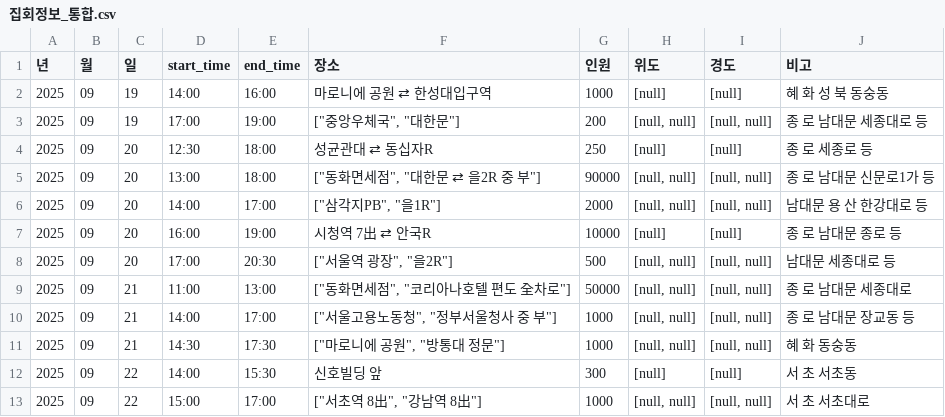
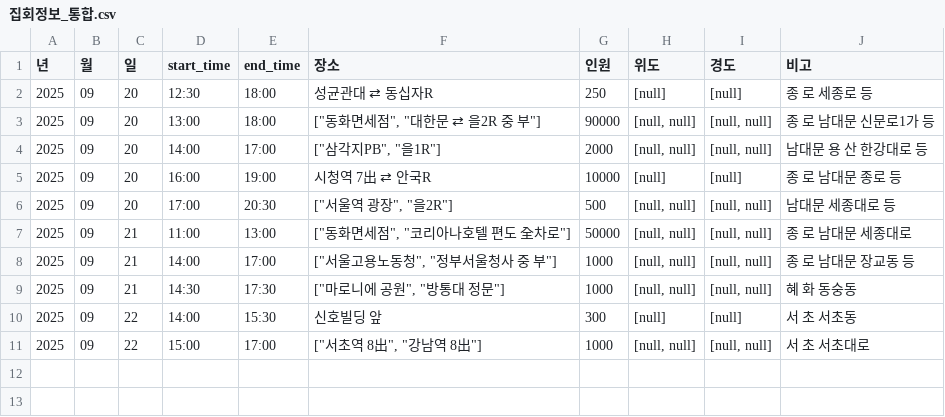
Before and after one commit to MinhaKim02/protest-crawling-database, a CSV file: data/집회정보_통합.csv, drawn as a sheet; the diff names each change by its address in the sheet, - before the commit and + after, or states it on an @@ line.

```diff
--- a/data/집회정보_통합.csv
+++ b/data/집회정보_통합.csv
-row 2: 2025 | 09 | 19 | 14:00 | 16:00 | 마로니에 공원 ⇄ 한성대입구역 | 1000 | [null] | [null] | 혜 화 성 북 동숭동
-row 3: 2025 | 09 | 19 | 17:00 | 19:00 | ["중앙우체국", "대한문"] | 200 | [null, null] | [null, null] | 종 로 남대문 세종대로 등
```
Also changed, not shown: data/집회정보_통합_종로.csv.
